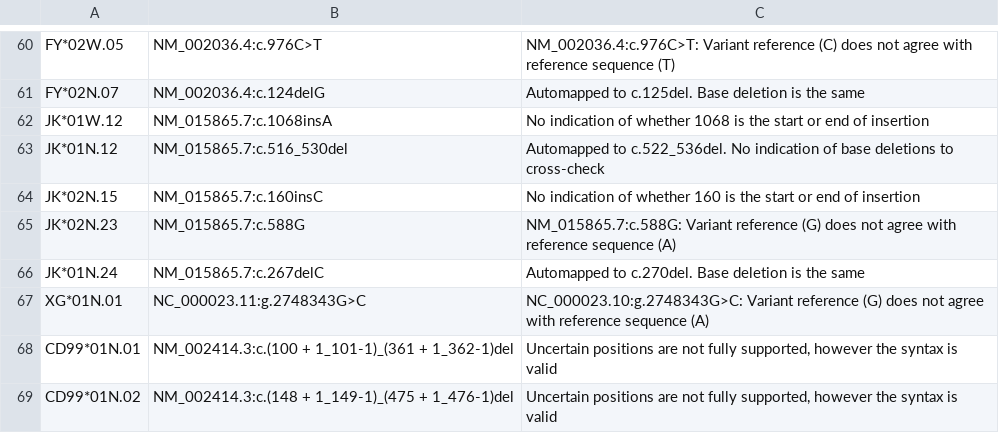
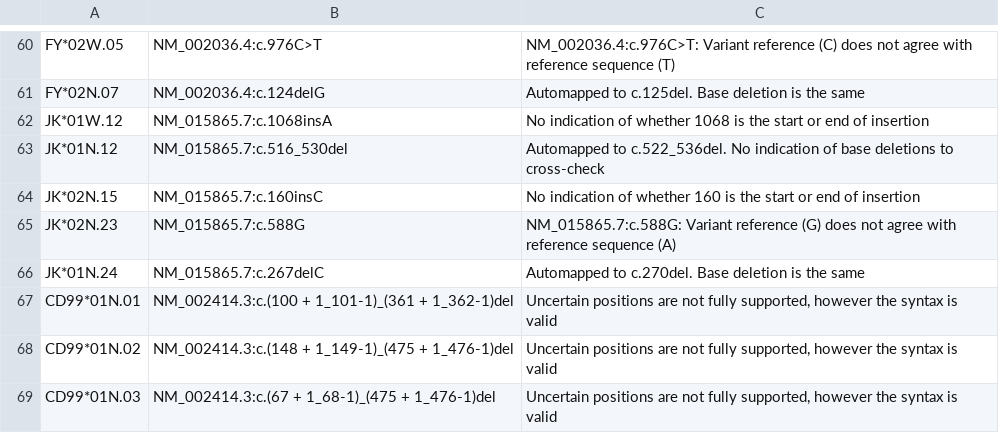
Before and after one commit to ksiang99/Blood-Alleles-Tables, a TSV file: ISBT_variants_to_remove.tsv, drawn as a sheet; only a part is shown, gaps mark what is left out; the shorter side is filled out with more unchanged rows.

```diff
--- a/ISBT_variants_to_remove.tsv
+++ b/ISBT_variants_to_remove.tsv
@@ -66,3 +66,2 @@ JK*02N.23	NM_015865.7:c.588G	NM_015865.7:c.588G: Variant reference (G) does not
 JK*01N.24	NM_015865.7:c.267delC	Automapped to c.270del. Base deletion is the same
-XG*01N.01	NC_000023.11:g.2748343G>C	NC_000023.10:g.2748343G>C: Variant reference (G) does not agree with reference sequence (A)
 CD99*01N.01	NM_002414.3:c.(100 + 1_101-1)_(361 + 1_362-1)del	Uncertain positions are not fully supported, however the syntax is valid
```
Also changed, not shown: Erythrogene_variants_to_remove.tsv, ISBT_variants_to_overwrite.tsv, 13 other files.
